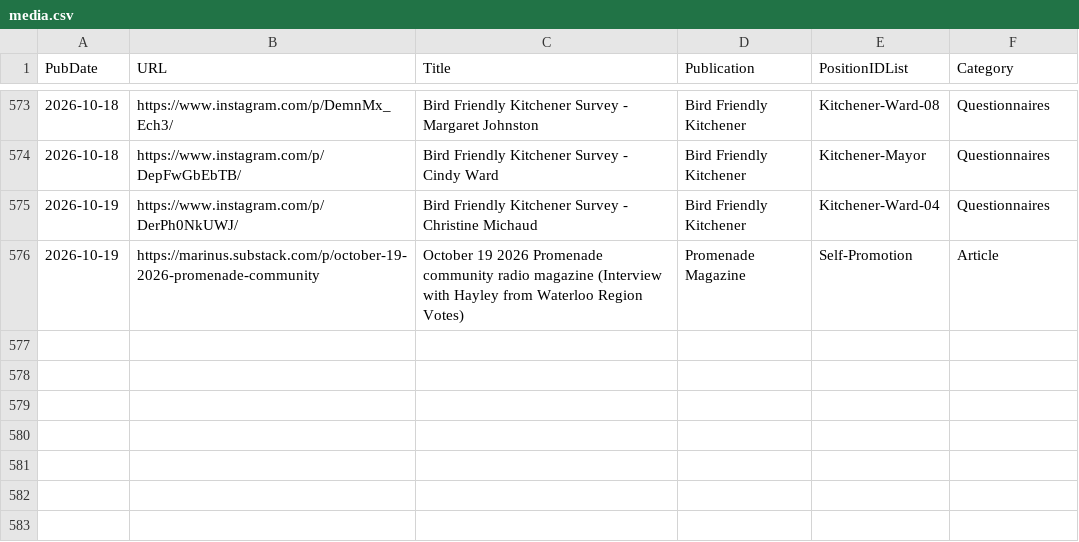
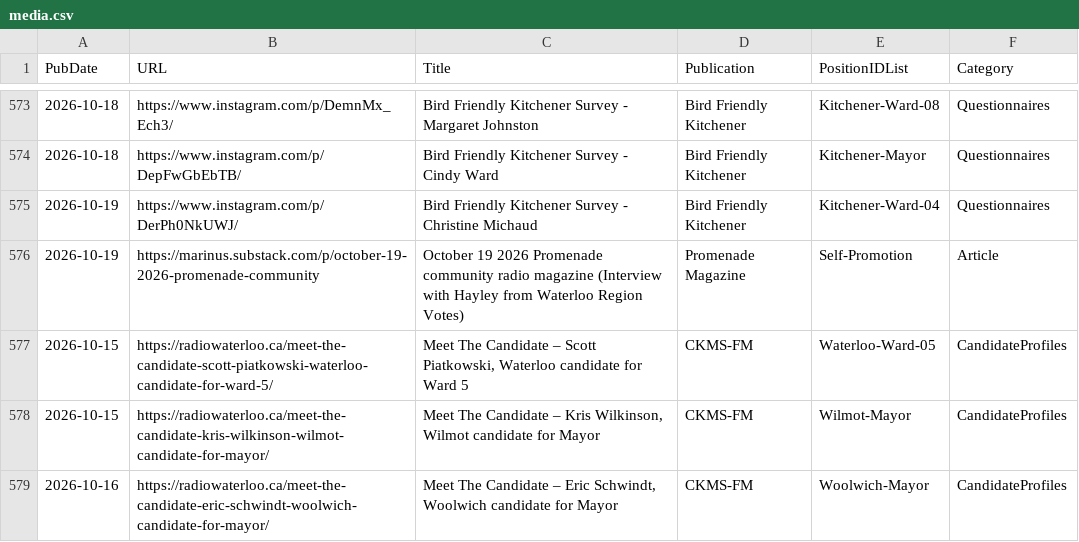
Before and after one commit to CivicTechWR/WRVotesMunicipal2026, a CSV file: docs/_data/sync/media.csv, drawn as a sheet; only a part is shown, gaps mark what is left out; the diff names each change by its address in the sheet, - before the commit and + after, or states it on an @@ line.

Commit message:
Auto-commit: updated media.csv from Google Docs

```diff
--- a/docs/_data/sync/media.csv
+++ b/docs/_data/sync/media.csv
+row 577: 2026-10-15 | https://radiowaterloo.ca/meet-the-candidate-scott-piatkowski-waterloo-candidate-for-ward-5/ | Meet The Candidate – Scott Piatkowski, Waterloo candidate for Ward 5 | CKMS-FM | Waterloo-Ward-05 | CandidateProfiles
+row 578: 2026-10-15 | https://radiowaterloo.ca/meet-the-candidate-kris-wilkinson-wilmot-candidate-for-mayor/ | Meet The Candidate – Kris Wilkinson, Wilmot candidate for Mayor | CKMS-FM | Wilmot-Mayor | CandidateProfiles
+row 579: 2026-10-16 | https://radiowaterloo.ca/meet-the-candidate-eric-schwindt-woolwich-candidate-for-mayor/ | Meet The Candidate – Eric Schwindt, Woolwich candidate for Mayor | CKMS-FM | Woolwich-Mayor | CandidateProfiles
```
